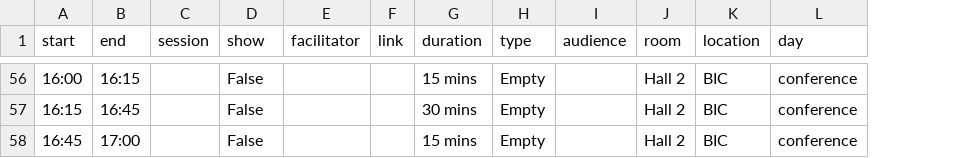
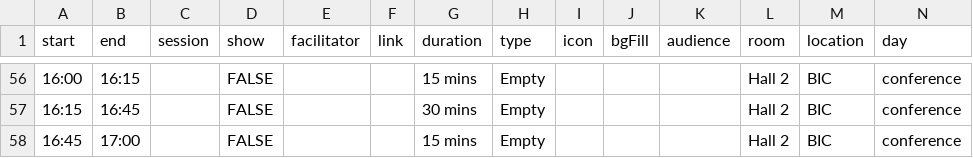
Before and after one commit to vizchitra/vizchitra.github.io, a CSV file: src/lib/data/agenda.csv, drawn as a sheet; only a part is shown, gaps mark what is left out; the diff covers the shown part only; the diff names each change by its address in the sheet, - before the commit and + after, or states it on an @@ line.

Commit message:
add agenda and icons

```diff
--- a/src/lib/data/agenda.csv
+++ b/src/lib/data/agenda.csv
+column I (icon), empty
+column J (bgFill), empty
-D56:D58 (show): False
+D56:D58 (show): FALSE
```
Also changed, not shown: 59 edited cells elsewhere in this file, 9 other files.
